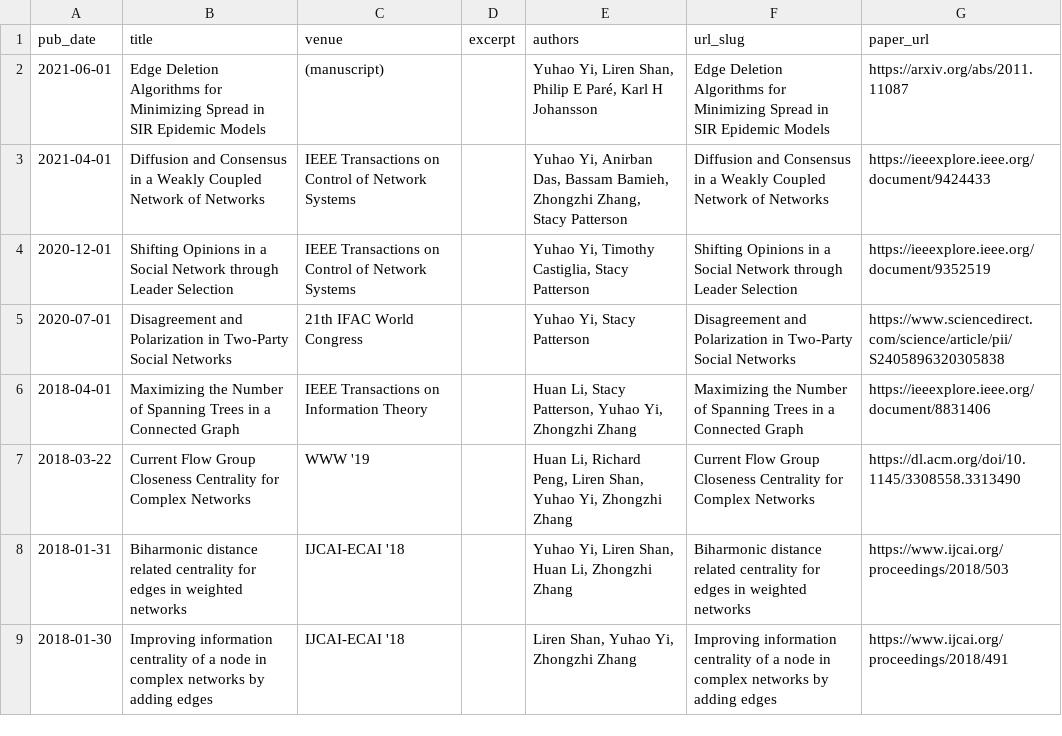
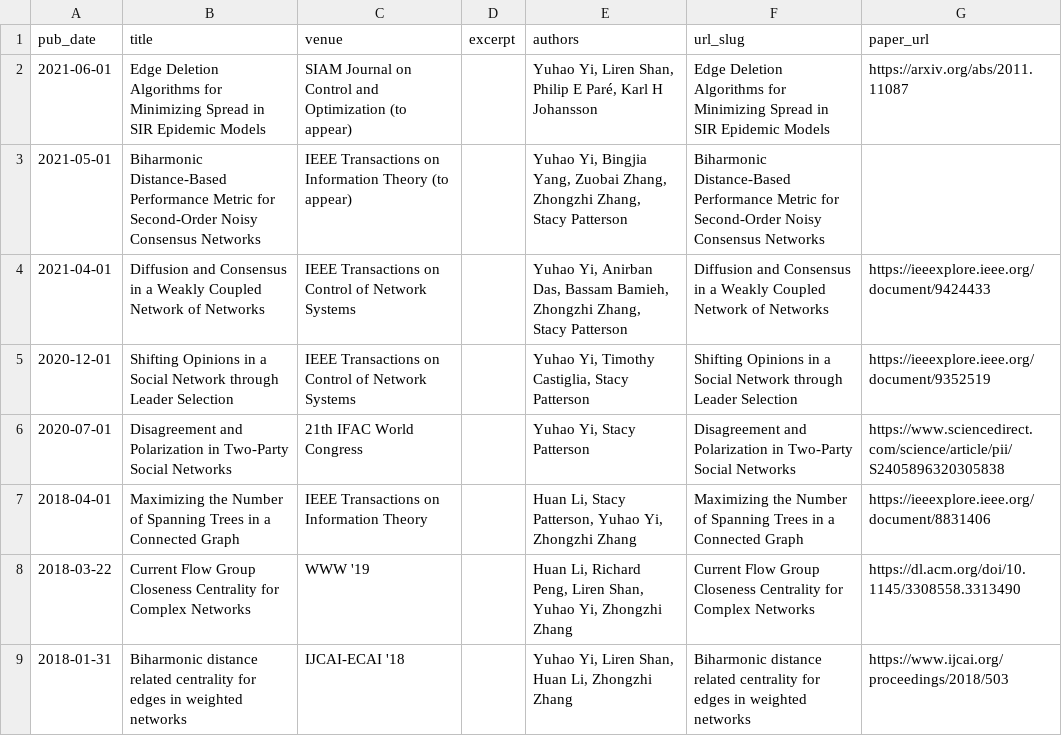
Before and after one commit to yhyi15/yhyi15.github.io, a TSV file: markdown_generator/publications.tsv, drawn as a sheet; only a part is shown; the shorter side is filled out with more unchanged rows.

```diff
--- a/markdown_generator/publications.tsv
+++ b/markdown_generator/publications.tsv
@@ -1,3 +1,4 @@
 pub_date	title	venue	excerpt	authors	url_slug	paper_url
-2021-06-01	Edge Deletion Algorithms for Minimizing Spread in SIR Epidemic Models	(manuscript)		"Yuhao Yi, Liren Shan, Philip E Paré, Karl H Johansson"	Edge Deletion Algorithms for Minimizing Spread in SIR Epidemic Models	https://arxiv.org/abs/2011.11087
+2021-06-01	Edge Deletion Algorithms for Minimizing Spread in SIR Epidemic Models	SIAM Journal on Control and Optimization (to appear)		"Yuhao Yi, Liren Shan, Philip E Paré, Karl H Johansson"	Edge Deletion Algorithms for Minimizing Spread in SIR Epidemic Models	https://arxiv.org/abs/2011.11087
+2021-05-01	Biharmonic Distance-Based Performance Metric for Second-Order Noisy Consensus Networks	IEEE Transactions on Information Theory (to appear)		"Yuhao Yi, Bingjia Yang, Zuobai Zhang, Zhongzhi Zhang, Stacy Patterson"	Biharmonic Distance-Based Performance Metric for Second-Order Noisy Consensus Networks	
 2021-04-01	Diffusion and Consensus in a Weakly Coupled Network of Networks	IEEE Transactions on Control of Network Systems		"Yuhao Yi, Anirban Das, Bassam Bamieh, Zhongzhi Zhang, Stacy Patterson"	Diffusion and Consensus in a Weakly Coupled Network of Networks	https://ieeexplore.ieee.org/document/9424433
```
Also changed, not shown: 3 other files.
